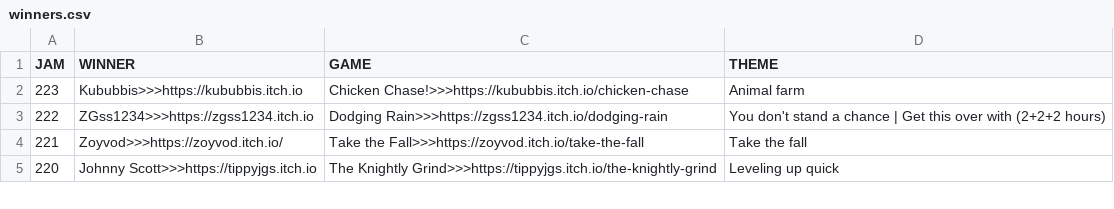
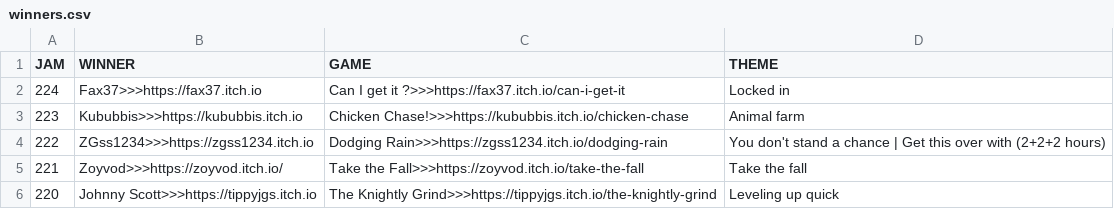
Before and after one commit to ZpeedTube/trijam, a CSV file: docs/data/winners.csv, drawn as a sheet; only a part is shown.

Commit message:
Auto-updated by JanisMancevics

```diff
--- a/docs/data/winners.csv
+++ b/docs/data/winners.csv
@@ -1,2 +1,3 @@
 JAM,WINNER,GAME,THEME
+224,Fax37>>>https://fax37.itch.io,Can I get it ?>>>https://fax37.itch.io/can-i-get-it, Locked in
 223,Kububbis>>>https://kububbis.itch.io,Chicken Chase!>>>https://kububbis.itch.io/chicken-chase, Animal farm
```
